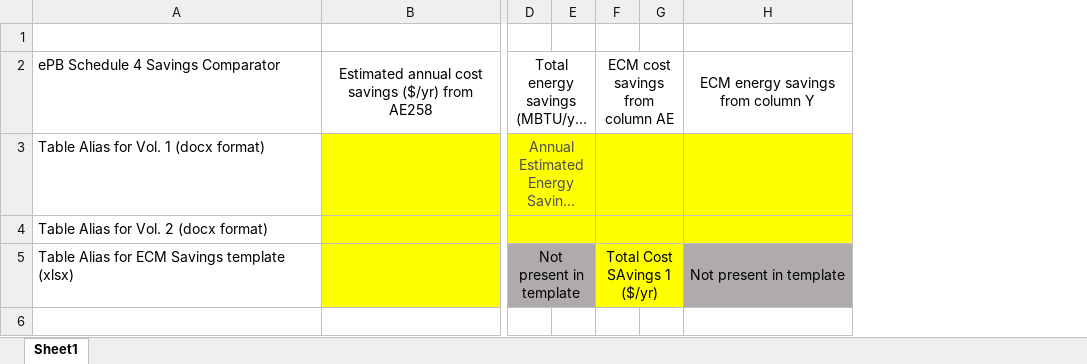
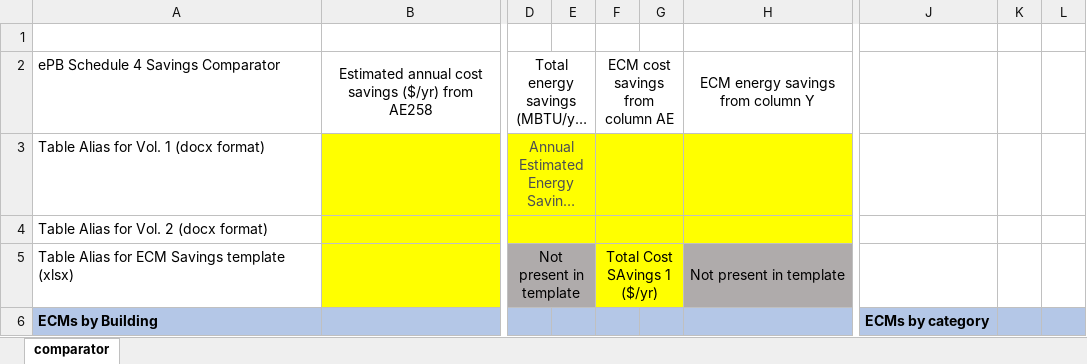
Before and after one commit to CMyers79/WordExcelComparator, an Excel workbook: Comparator.xlsx, sheet comparator, drawn as a sheet; only a part is shown, gaps mark what is left out; long unchanged cells end in …; values as stored, in another font and other column widths than the file's, no borders; removed rows and columns are numbered as before the commit, all else as after; rows hold the shown columns only; the diff covers the shown part only; the diff names each change by its address in the sheet, - before the commit and + after, or states it on an @@ line.

Commit message:
Excel extractions functional

```diff
--- a/Comparator.xlsx (sheet comparator)
+++ b/Comparator.xlsx (sheet comparator)
-sheet tab: Sheet1
+sheet tab: comparator
-column A, rows 2-5: ePB Schedule 4 Savings Comparator | Table Alias for Vol. 1 (docx format) | Table Alias for Vol. 2 (docx format) | Table Alias for ECM Savings template (xlsx)
-column B, row 2: Estimated annual cost savings ($/yr) from AE258
+column A, rows 2-6: ePB Schedule 4 Savings Comparator | Table Alias for Vol. 1 (docx format) | Table Alias for Vol. 2 (docx format) | Table Alias for ECM Savings template (xlsx) | ECMs by Building
+column B, row 2: Estimated annual cost savings ($/yr) from AE258
-column E, empty
-column G, empty
+column F (ECM cost savings from column AE), row 5: Total Cost SAvings 1 ($/yr)
+column G, empty
+column J, row 6: ECMs by category
+column K, empty
+column L, empty
-D2:E2 merged
+D2:E2 merged
-E2: ECM cost savings from column AE
+E2: (empty)
-F2:G2 merged
-H2:I2 merged
+H2:I2 merged
-D3:E3 merged
+D3:E3 merged
-E3:E5 fill: #FFFF00
+E3:E5 fill: none
-F3:G3 merged
-H3:I3 merged
+H3:I3 merged
-D4:E4 merged
+D4:E4 merged
-F4:G4 merged
-H4:I4 merged
+H4:I4 merged
-D5:E5 merged
+D5:E5 merged
-E5: Total Cost SAvings 1 ($/yr)
+E5: (empty)
-F5:G5 merged
-H5:I5 merged
+H5:I5 merged
-row 6: (empty)
+row 6: ECMs by Building |  |  |  |  |  |  | ECMs by category
-D6 fill: none
+D6 fill: #B4C7E7
-E6 fill: none
+E6 fill: #B4C7E7
-H6 fill: none
+H6 fill: #B4C7E7
```
Also changed, not shown: 46 added rows, 1 added column, 2 edited cells and cell formats elsewhere in this sheet, 2 other files.
